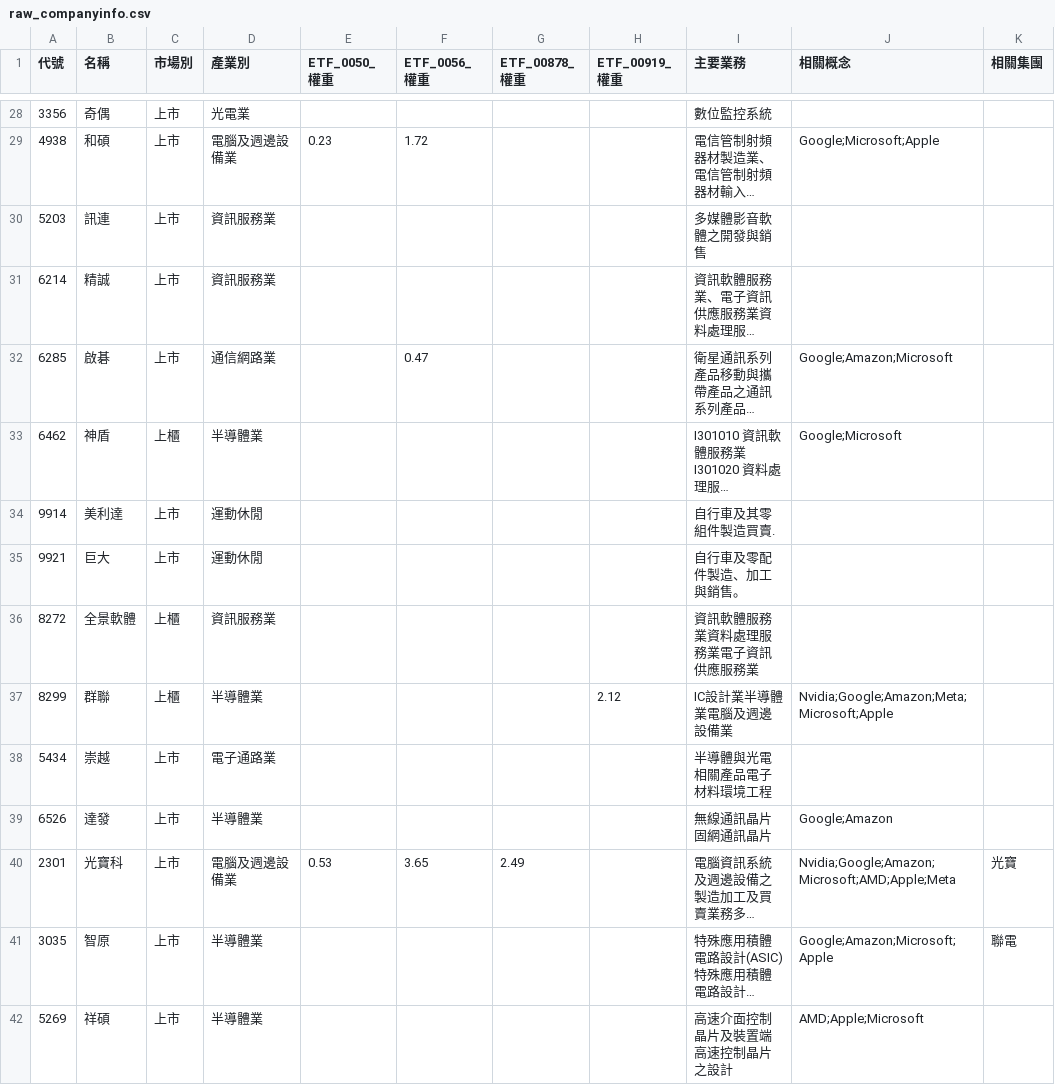
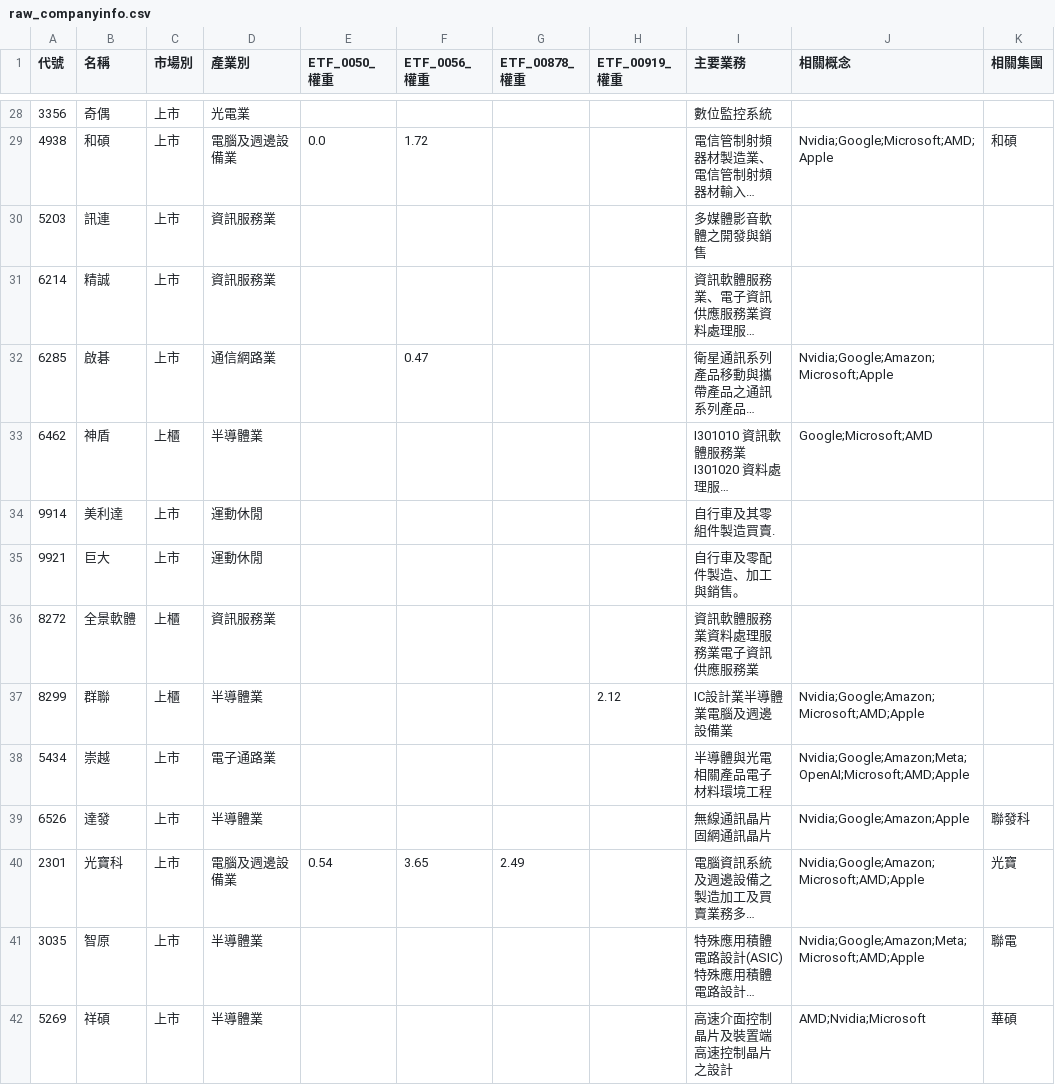
Before and after one commit to wenchiehlee-investment/Python-Actions.GoodInfo.CompanyInfo, a CSV file: raw_companyinfo.csv, drawn as a sheet; only a part is shown, gaps mark what is left out; long unchanged cells end in …; the diff covers the shown part only; the diff names each change by its address in the sheet, - before the commit and + after, or states it on an @@ line.

```diff
--- a/raw_companyinfo.csv
+++ b/raw_companyinfo.csv
-E29 (ETF_0050_權重): 0.23
+E29 (ETF_0050_權重): 0.0
-J29 (相關概念): Google;Microsoft;Apple
+J29 (相關概念): Nvidia;Google;Microsoft;AMD;Apple
-K29 (相關集團): (empty)
+K29 (相關集團): 和碩
-J32 (相關概念): Google;Amazon;Microsoft
+J32 (相關概念): Nvidia;Google;Amazon;Microsoft;Apple
-J33 (相關概念): Google;Microsoft
+J33 (相關概念): Google;Microsoft;AMD
-J37 (相關概念): Nvidia;Google;Amazon;Meta;Microsoft;Apple
+J37 (相關概念): Nvidia;Google;Amazon;Microsoft;AMD;Apple
-J38 (相關概念): (empty)
+J38 (相關概念): Nvidia;Google;Amazon;Meta;OpenAI;Microsoft;AMD;Apple
-J39 (相關概念): Google;Amazon
+J39 (相關概念): Nvidia;Google;Amazon;Apple
-K39 (相關集團): (empty)
+K39 (相關集團): 聯發科
-E40 (ETF_0050_權重): 0.53
+E40 (ETF_0050_權重): 0.54
-J40 (相關概念): Nvidia;Google;Amazon;Microsoft;AMD;Apple;Meta
+J40 (相關概念): Nvidia;Google;Amazon;Microsoft;AMD;Apple
-J41 (相關概念): Google;Amazon;Microsoft;Apple
+J41 (相關概念): Nvidia;Google;Amazon;Meta;Microsoft;AMD;Apple
-J42 (相關概念): AMD;Apple;Microsoft
+J42 (相關概念): AMD;Nvidia;Microsoft
-K42 (相關集團): (empty)
+K42 (相關集團): 華碩
```
Also changed, not shown: 92 edited cells elsewhere in this file.
